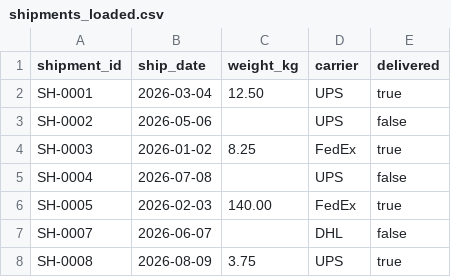
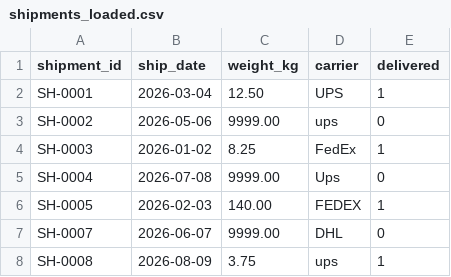
Before and after one commit to dwijenpatel/etl-compiler, a CSV file: evals/iteration-2/eval-1-ambiguous-dates-no-guessing/without_skill/run-1/outputs/shipments_loaded.csv, drawn as a sheet.

```diff
--- a/evals/iteration-2/eval-1-ambiguous-dates-no-guessing/without_skill/run-1/outputs/shipments_loaded.csv
+++ b/evals/iteration-2/eval-1-ambiguous-dates-no-guessing/without_skill/run-1/outputs/shipments_loaded.csv
@@ -1,8 +1,8 @@
 shipment_id,ship_date,weight_kg,carrier,delivered
-SH-0001,2026-03-04,12.50,UPS,true
-SH-0002,2026-05-06,,UPS,false
-SH-0003,2026-01-02,8.25,FedEx,true
-SH-0004,2026-07-08,,UPS,false
-SH-0005,2026-02-03,140.00,FedEx,true
-SH-0007,2026-06-07,,DHL,false
-SH-0008,2026-08-09,3.75,UPS,true
+SH-0001,2026-03-04,12.50,UPS,1
+SH-0002,2026-05-06,9999.00,ups,0
+SH-0003,2026-01-02,8.25,FedEx,1
+SH-0004,2026-07-08,9999.00,Ups,0
+SH-0005,2026-02-03,140.00,FEDEX,1
+SH-0007,2026-06-07,9999.00,DHL,0
+SH-0008,2026-08-09,3.75,ups,1
```
Also changed, not shown: evals/iteration-2/eval-0-messy-csv-unattended-transform/without_skill/run-1/outputs/output/orders_warehouse.csv, 49 other files.
